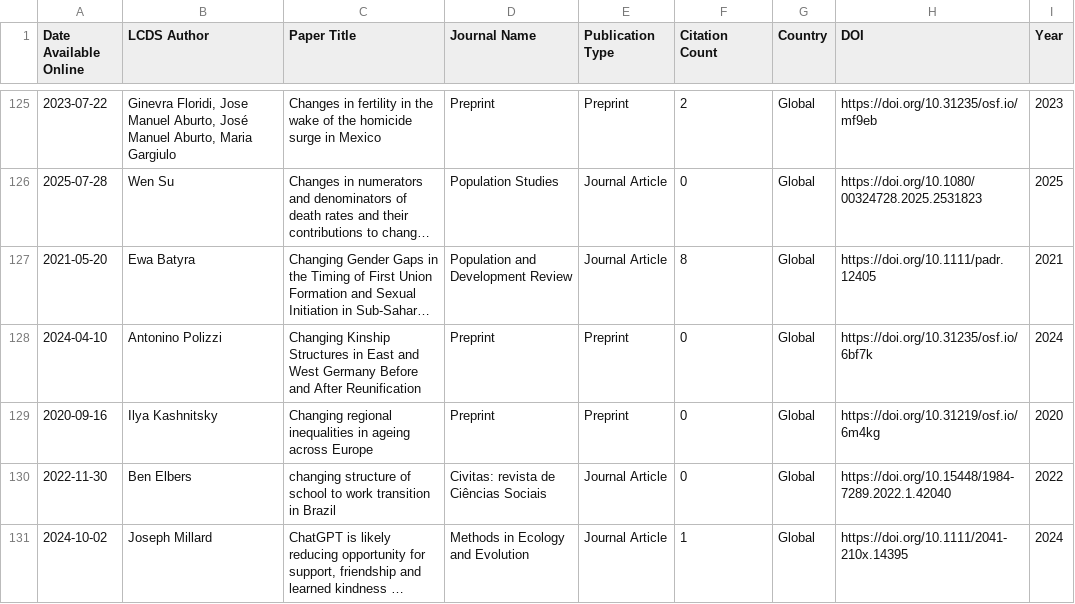
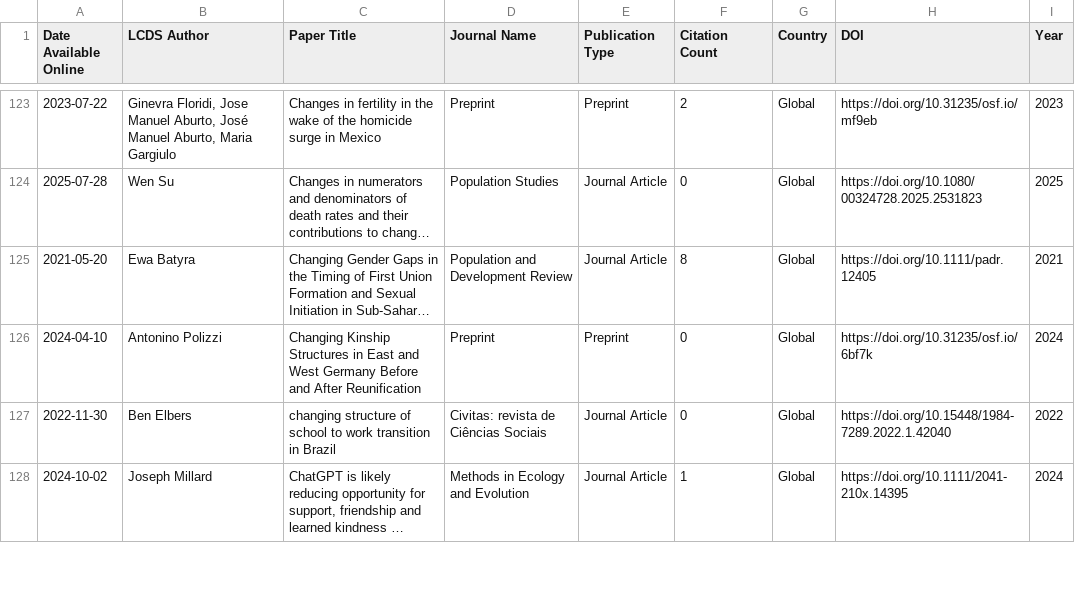
Before and after one commit to shamshxis/lcds-pubstracker, a CSV file: data/lcds_publications.csv, drawn as a sheet; only a part is shown, gaps mark what is left out; long unchanged cells end in …; the diff covers the shown part only; the diff names each change by its address in the sheet, - before the commit and + after, or states it on an @@ line.

```diff
--- a/data/lcds_publications.csv
+++ b/data/lcds_publications.csv
-row 129: 2020-09-16 | Ilya Kashnitsky | Changing regional inequalities in ageing across Europe | Preprint | Preprint | 0 | Global | https://doi.org/10.31219/osf.io/6m4kg | 2020
```
Also changed, not shown: 18 removed rows and 16 edited cells elsewhere in this file.
